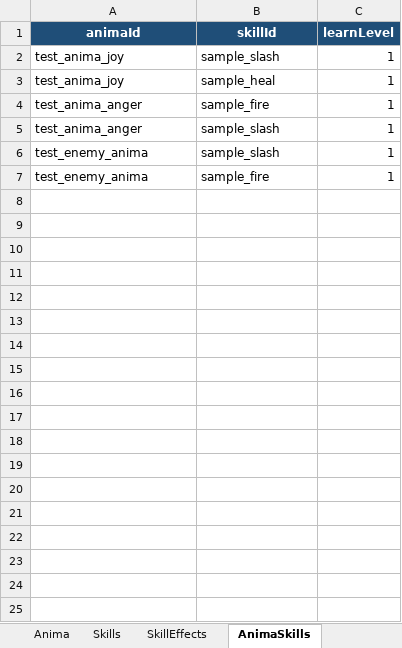
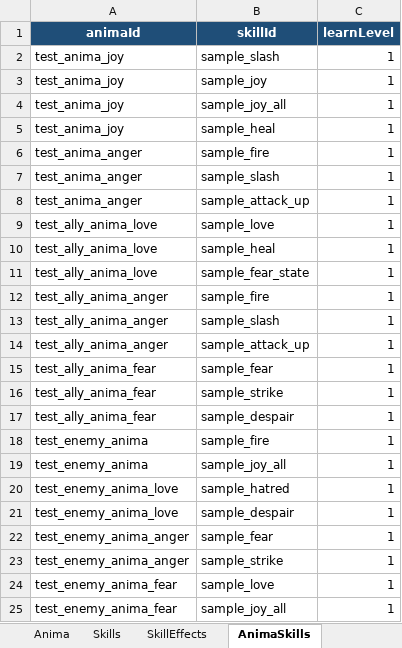
Before and after one commit to sym43/Persona_Like_JRPG, an Excel workbook: Assets/Resources/Data/Battle/battle_data.xlsm, sheet AnimaSkills, drawn as a sheet; values as stored, in another font and other column widths than the file's, no borders; table styles not drawn; addresses are those after the commit; the diff names each change by its address in the sheet, - before the commit and + after, or states it on an @@ line.

```diff
--- a/Assets/Resources/Data/Battle/battle_data.xlsm (sheet AnimaSkills)
+++ b/Assets/Resources/Data/Battle/battle_data.xlsm (sheet AnimaSkills)
+row 3: test_anima_joy | sample_joy | 1
+row 4: test_anima_joy | sample_joy_all | 1
+row 8: test_anima_anger | sample_attack_up | 1
+row 9: test_ally_anima_love | sample_love | 1
+row 10: test_ally_anima_love | sample_heal | 1
+row 11: test_ally_anima_love | sample_fear_state | 1
+row 12: test_ally_anima_anger | sample_fire | 1
-A13 (animaId): test_enemy_anima
+A13 (animaId): test_ally_anima_anger
+row 14: test_ally_anima_anger | sample_attack_up | 1
+row 15: test_ally_anima_fear | sample_fear | 1
+row 16: test_ally_anima_fear | sample_strike | 1
+row 17: test_ally_anima_fear | sample_despair | 1
+row 19: test_enemy_anima | sample_joy_all | 1
+row 20: test_enemy_anima_love | sample_hatred | 1
+row 21: test_enemy_anima_love | sample_despair | 1
+row 22: test_enemy_anima_anger | sample_fear | 1
+row 23: test_enemy_anima_anger | sample_strike | 1
+row 24: test_enemy_anima_fear | sample_love | 1
+row 25: test_enemy_anima_fear | sample_joy_all | 1
```
Also changed, not shown: sheet Anima, sheet SkillEffects, sheet Equipment, sheet Skills, sheet BattleUnits, sheet UnitEquipGroups, 2 more sheets, 13 other files.
